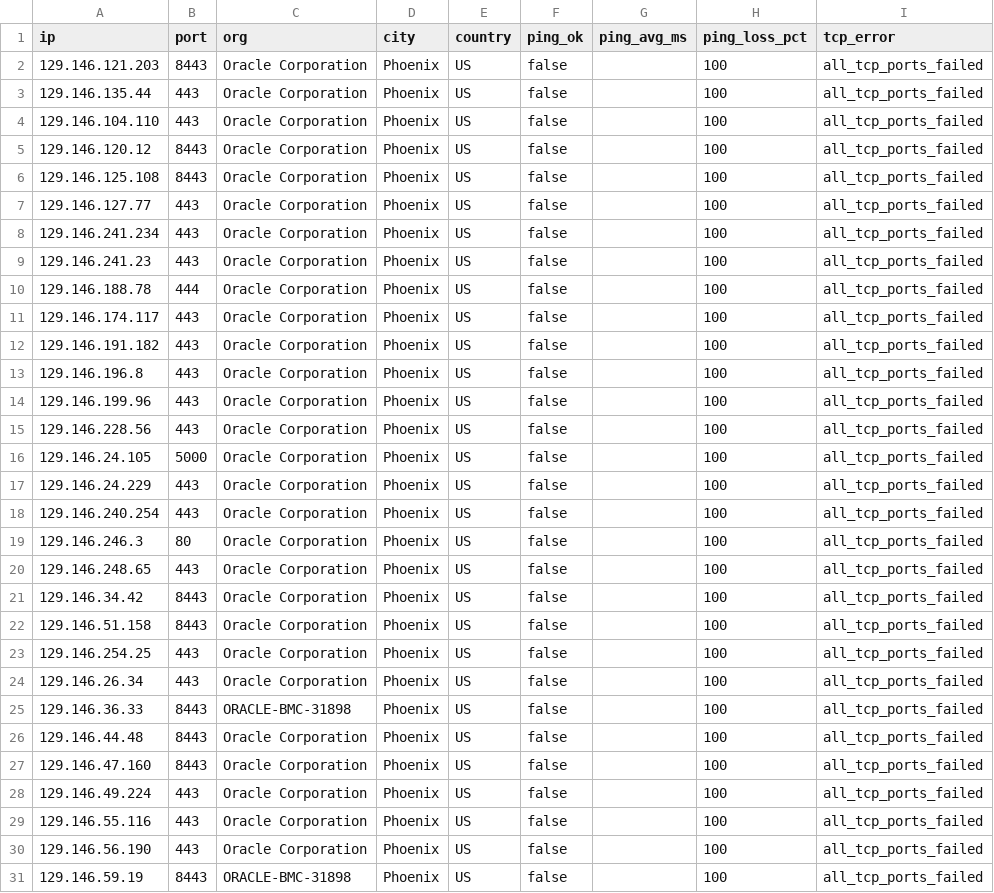
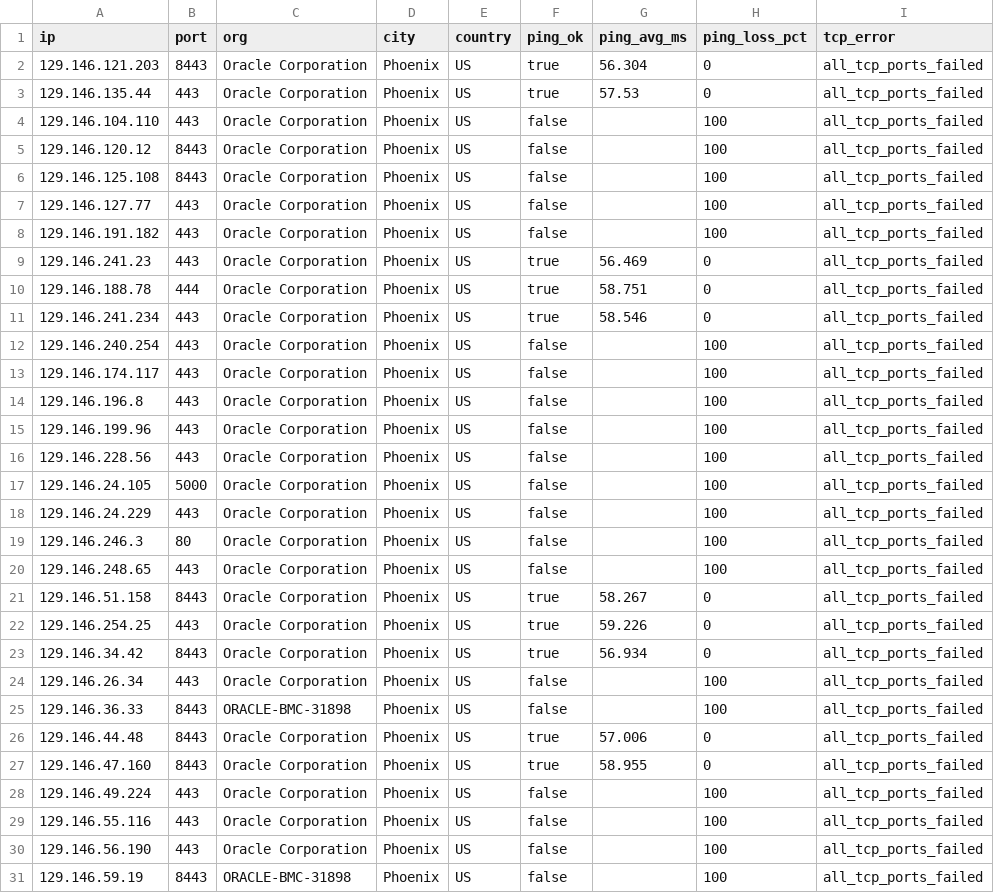
Before and after one commit to Lium-7768/sourcehub, a CSV file: data/results/probe_failures.csv, drawn as a sheet; only a part is shown; the diff covers the shown part only.

```diff
--- a/data/results/probe_failures.csv
+++ b/data/results/probe_failures.csv
@@ -1,4 +1,4 @@
 ip,port,org,city,country,ping_ok,ping_avg_ms,ping_loss_pct,tcp_error
-129.146.121.203,8443,Oracle Corporation,Phoenix,US,false,,100,all_tcp_ports_failed
-129.146.135.44,443,Oracle Corporation,Phoenix,US,false,,100,all_tcp_ports_failed
+129.146.121.203,8443,Oracle Corporation,Phoenix,US,true,56.304,0,all_tcp_ports_failed
+129.146.135.44,443,Oracle Corporation,Phoenix,US,true,57.53,0,all_tcp_ports_failed
 129.146.104.110,443,Oracle Corporation,Phoenix,US,false,,100,all_tcp_ports_failed
@@ -7,7 +7,8 @@ ip,port,org,city,country,ping_ok,ping_avg_ms,ping_loss_pct,tcp_error
 129.146.127.77,443,Oracle Corporation,Phoenix,US,false,,100,all_tcp_ports_failed
-129.146.241.234,443,Oracle Corporation,Phoenix,US,false,,100,all_tcp_ports_failed
-129.146.241.23,443,Oracle Corporation,Phoenix,US,false,,100,all_tcp_ports_failed
-129.146.188.78,444,Oracle Corporation,Phoenix,US,false,,100,all_tcp_ports_failed
+129.146.191.182,443,Oracle Corporation,Phoenix,US,false,,100,all_tcp_ports_failed
+129.146.241.23,443,Oracle Corporation,Phoenix,US,true,56.469,0,all_tcp_ports_failed
+129.146.188.78,444,Oracle Corporation,Phoenix,US,true,58.751,0,all_tcp_ports_failed
+129.146.241.234,443,Oracle Corporation,Phoenix,US,true,58.546,0,all_tcp_ports_failed
+129.146.240.254,443,Oracle Corporation,Phoenix,US,false,,100,all_tcp_ports_failed
 129.146.174.117,443,Oracle Corporation,Phoenix,US,false,,100,all_tcp_ports_failed
-129.146.191.182,443,Oracle Corporation,Phoenix,US,false,,100,all_tcp_ports_failed
 129.146.196.8,443,Oracle Corporation,Phoenix,US,false,,100,all_tcp_ports_failed
@@ -17,12 +18,11 @@ ip,port,org,city,country,ping_ok,ping_avg_ms,ping_loss_pct,tcp_error
 129.146.24.229,443,Oracle Corporation,Phoenix,US,false,,100,all_tcp_ports_failed
-129.146.240.254,443,Oracle Corporation,Phoenix,US,false,,100,all_tcp_ports_failed
 129.146.246.3,80,Oracle Corporation,Phoenix,US,false,,100,all_tcp_ports_failed
 129.146.248.65,443,Oracle Corporation,Phoenix,US,false,,100,all_tcp_ports_failed
-129.146.34.42,8443,Oracle Corporation,Phoenix,US,false,,100,all_tcp_ports_failed
-129.146.51.158,8443,Oracle Corporation,Phoenix,US,false,,100,all_tcp_ports_failed
-129.146.254.25,443,Oracle Corporation,Phoenix,US,false,,100,all_tcp_ports_failed
+129.146.51.158,8443,Oracle Corporation,Phoenix,US,true,58.267,0,all_tcp_ports_failed
+129.146.254.25,443,Oracle Corporation,Phoenix,US,true,59.226,0,all_tcp_ports_failed
+129.146.34.42,8443,Oracle Corporation,Phoenix,US,true,56.934,0,all_tcp_ports_failed
 129.146.26.34,443,Oracle Corporation,Phoenix,US,false,,100,all_tcp_ports_failed
 129.146.36.33,8443,ORACLE-BMC-31898,Phoenix,US,false,,100,all_tcp_ports_failed
-129.146.44.48,8443,Oracle Corporation,Phoenix,US,false,,100,all_tcp_ports_failed
-129.146.47.160,8443,Oracle Corporation,Phoenix,US,false,,100,all_tcp_ports_failed
+129.146.44.48,8443,Oracle Corporation,Phoenix,US,true,57.006,0,all_tcp_ports_failed
+129.146.47.160,8443,Oracle Corporation,Phoenix,US,true,58.955,0,all_tcp_ports_failed
 129.146.49.224,443,Oracle Corporation,Phoenix,US,false,,100,all_tcp_ports_failed
```
Also changed, not shown: 5 added rows, 5 removed rows, 2 moved rows and 48 edited cells elsewhere in this file, data/results/probe_results.csv, 4 other files.
